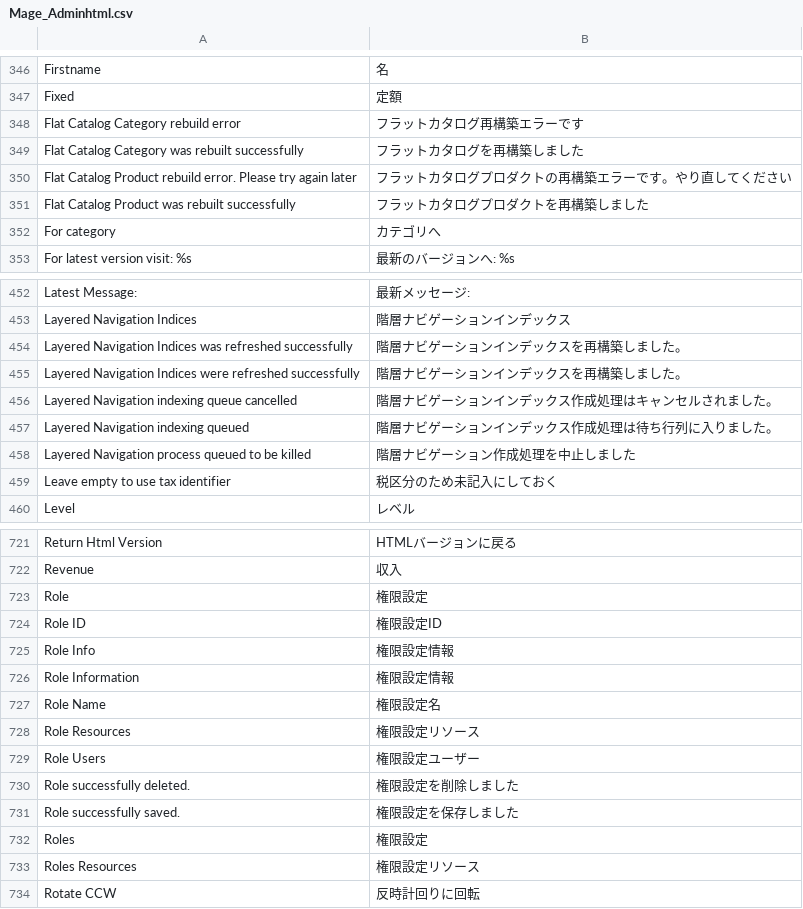
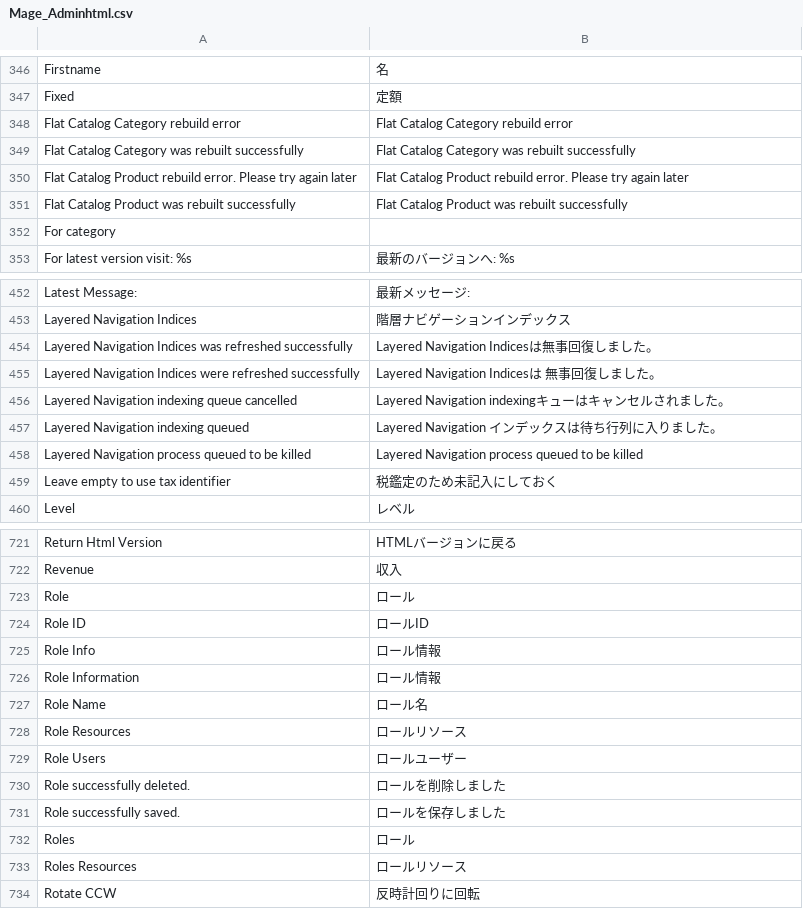
Before and after one commit to HirokazuNishi/Magento-Japanese-Translation, a CSV file: ja_JP/Mage_Adminhtml.csv, drawn as a sheet; only a part is shown, gaps mark what is left out; the diff covers the shown part only.

```diff
--- a/ja_JP/Mage_Adminhtml.csv
+++ b/ja_JP/Mage_Adminhtml.csv
@@ -347,7 +347,7 @@
 "Fixed","定額"
-"Flat Catalog Category rebuild error","フラットカタログ再構築エラーです"
-"Flat Catalog Category was rebuilt successfully","フラットカタログを再構築しました"
-"Flat Catalog Product rebuild error. Please try again later","フラットカタログプロダクトの再構築エラーです。やり直してください"
-"Flat Catalog Product was rebuilt successfully","フラットカタログプロダクトを再構築しました"
-"For category","カテゴリへ"
+"Flat Catalog Category rebuild error","Flat Catalog Category rebuild error"
+"Flat Catalog Category was rebuilt successfully","Flat Catalog Category was rebuilt successfully"
+"Flat Catalog Product rebuild error. Please try again later","Flat Catalog Product rebuild error. Please try again later"
+"Flat Catalog Product was rebuilt successfully","Flat Catalog Product was rebuilt successfully"
+"For category",""
 "For latest version visit: %s","最新のバージョンへ: %s"
@@ -453,8 +453,8 @@
 "Layered Navigation Indices","階層ナビゲーションインデックス"
-"Layered Navigation Indices was refreshed successfully","階層ナビゲーションインデックスを再構築しました。"
-"Layered Navigation Indices were refreshed successfully","階層ナビゲーションインデックスを再構築しました。"
-"Layered Navigation indexing queue cancelled","階層ナビゲーションインデックス作成処理はキャンセルされました。"
-"Layered Navigation indexing queued","階層ナビゲーションインデックス作成処理は待ち行列に入りました。"
-"Layered Navigation process queued to be killed","階層ナビゲーション作成処理を中止しました"
-"Leave empty to use tax identifier","税区分のため未記入にしておく"
+"Layered Navigation Indices was refreshed successfully","Layered Navigation Indicesは無事回復しました。"
+"Layered Navigation Indices were refreshed successfully","Layered Navigation Indicesは 無事回復しました。"
+"Layered Navigation indexing queue cancelled","Layered Navigation indexingキューはキャンセルされました。"
+"Layered Navigation indexing queued","Layered Navigation インデックスは待ち行列に入りました。"
+"Layered Navigation process queued to be killed","Layered Navigation process queued to be killed"
+"Leave empty to use tax identifier","税鑑定のため未記入にしておく"
 "Level","レベル"
@@ -722,13 +722,13 @@
 "Revenue","収入"
-"Role","権限設定"
-"Role ID","権限設定ID"
-"Role Info","権限設定情報"
-"Role Information","権限設定情報"
-"Role Name","権限設定名"
-"Role Resources","権限設定リソース"
-"Role Users","権限設定ユーザー"
-"Role successfully deleted.","権限設定を削除しました"
-"Role successfully saved.","権限設定を保存しました"
-"Roles","権限設定"
-"Roles Resources","権限設定リソース"
+"Role","ロール"
+"Role ID","ロールID"
+"Role Info","ロール情報"
+"Role Information","ロール情報"
+"Role Name","ロール名"
+"Role Resources","ロールリソース"
+"Role Users","ロールユーザー"
+"Role successfully deleted.","ロールを削除しました"
+"Role successfully saved.","ロールを保存しました"
+"Roles","ロール"
+"Roles Resources","ロールリソース"
 "Rotate CCW","反時計回りに回転"
```
Also changed, not shown: 77 edited cells elsewhere in this file, ja_JP/Mage_Core.csv, ja_JP/Mage_Customer.csv, 3 other files.
